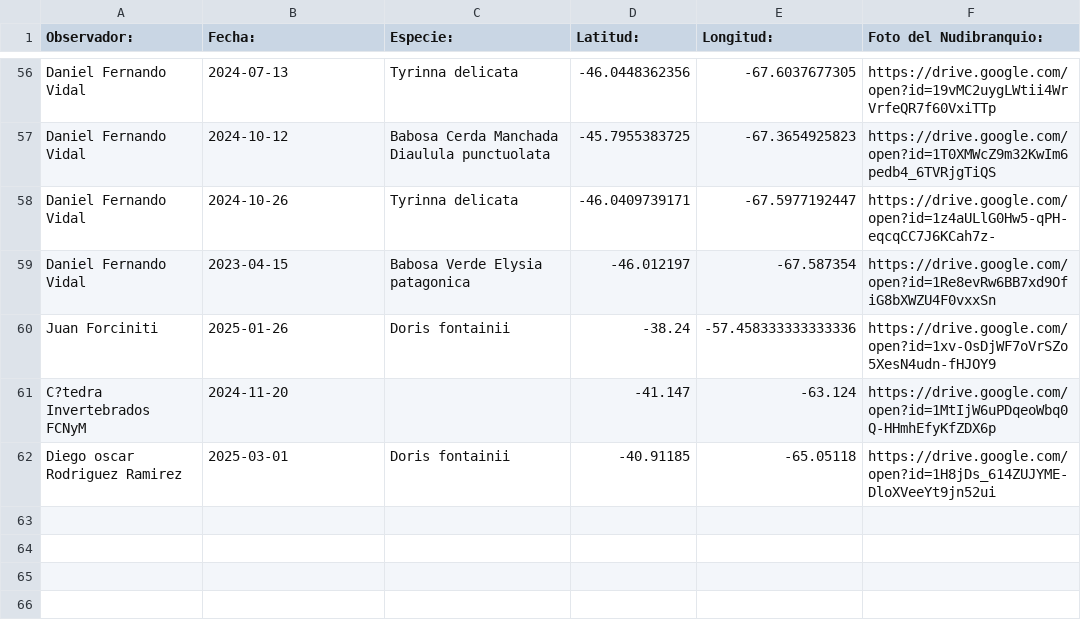
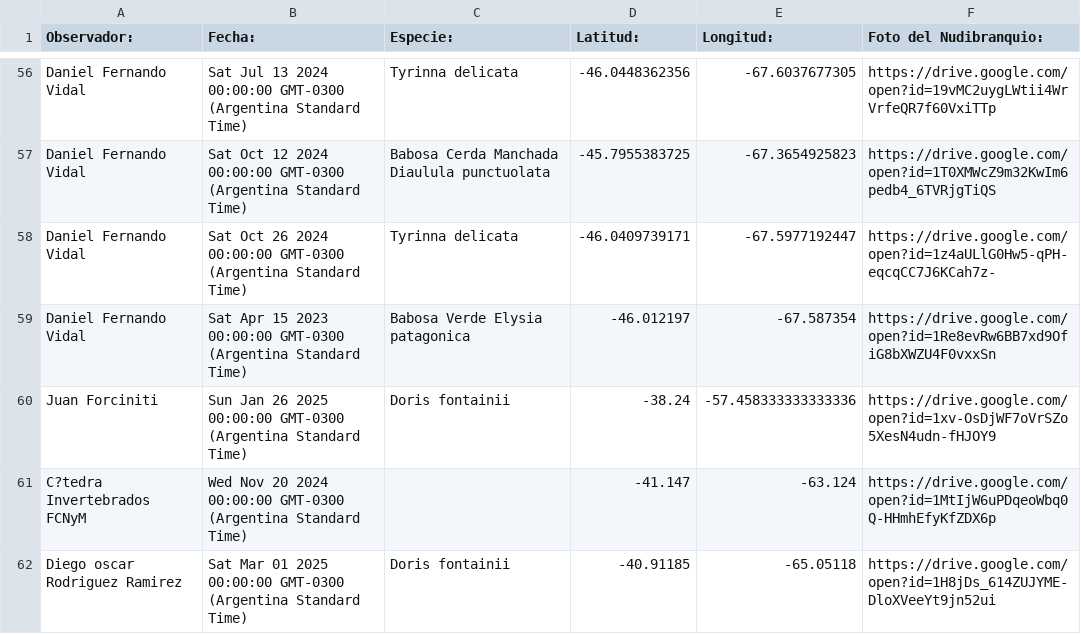
Before and after one commit to NudiArg/MapaNudiArg, a CSV file: registros_nudibranquios.csv, drawn as a sheet; only a part is shown, gaps mark what is left out; the diff covers the shown part only; the diff names each change by its address in the sheet, - before the commit and + after, or states it on an @@ line.

```diff
--- a/registros_nudibranquios.csv
+++ b/registros_nudibranquios.csv
-B56 (Fecha:): 2024-07-13
+B56 (Fecha:): Sat Jul 13 2024 00:00:00 GMT-0300 (Argentina Standard Time)
-B57 (Fecha:): 2024-10-12
+B57 (Fecha:): Sat Oct 12 2024 00:00:00 GMT-0300 (Argentina Standard Time)
-B58 (Fecha:): 2024-10-26
+B58 (Fecha:): Sat Oct 26 2024 00:00:00 GMT-0300 (Argentina Standard Time)
-B59 (Fecha:): 2023-04-15
+B59 (Fecha:): Sat Apr 15 2023 00:00:00 GMT-0300 (Argentina Standard Time)
-B60 (Fecha:): 2025-01-26
+B60 (Fecha:): Sun Jan 26 2025 00:00:00 GMT-0300 (Argentina Standard Time)
-B61 (Fecha:): 2024-11-20
+B61 (Fecha:): Wed Nov 20 2024 00:00:00 GMT-0300 (Argentina Standard Time)
-B62 (Fecha:): 2025-03-01
+B62 (Fecha:): Sat Mar 01 2025 00:00:00 GMT-0300 (Argentina Standard Time)
```
Also changed, not shown: 54 edited cells elsewhere in this file.
